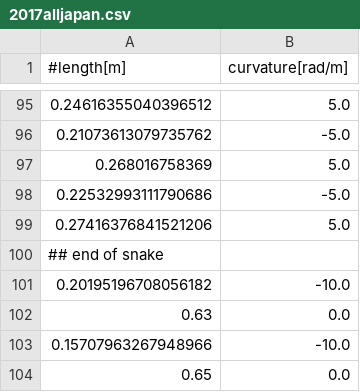
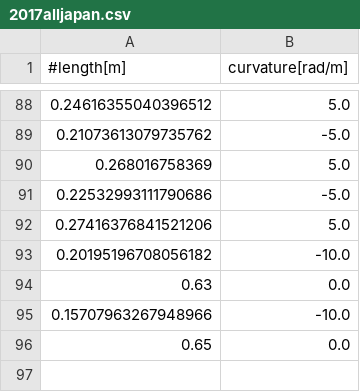
Before and after one commit to kyamashita5/robotrace_course, a CSV file: synthetic/2017alljapan.csv, drawn as a sheet; only a part is shown, gaps mark what is left out; the diff covers the shown part only; the diff names each change by its address in the sheet, - before the commit and + after, or states it on an @@ line.

```diff
--- a/synthetic/2017alljapan.csv
+++ b/synthetic/2017alljapan.csv
-row 100: ## end of snake
```
Also changed, not shown: 7 removed rows elsewhere in this file, synthetic/2015alljapan.csv, synthetic/2016alljapan.csv, 3 other files.
